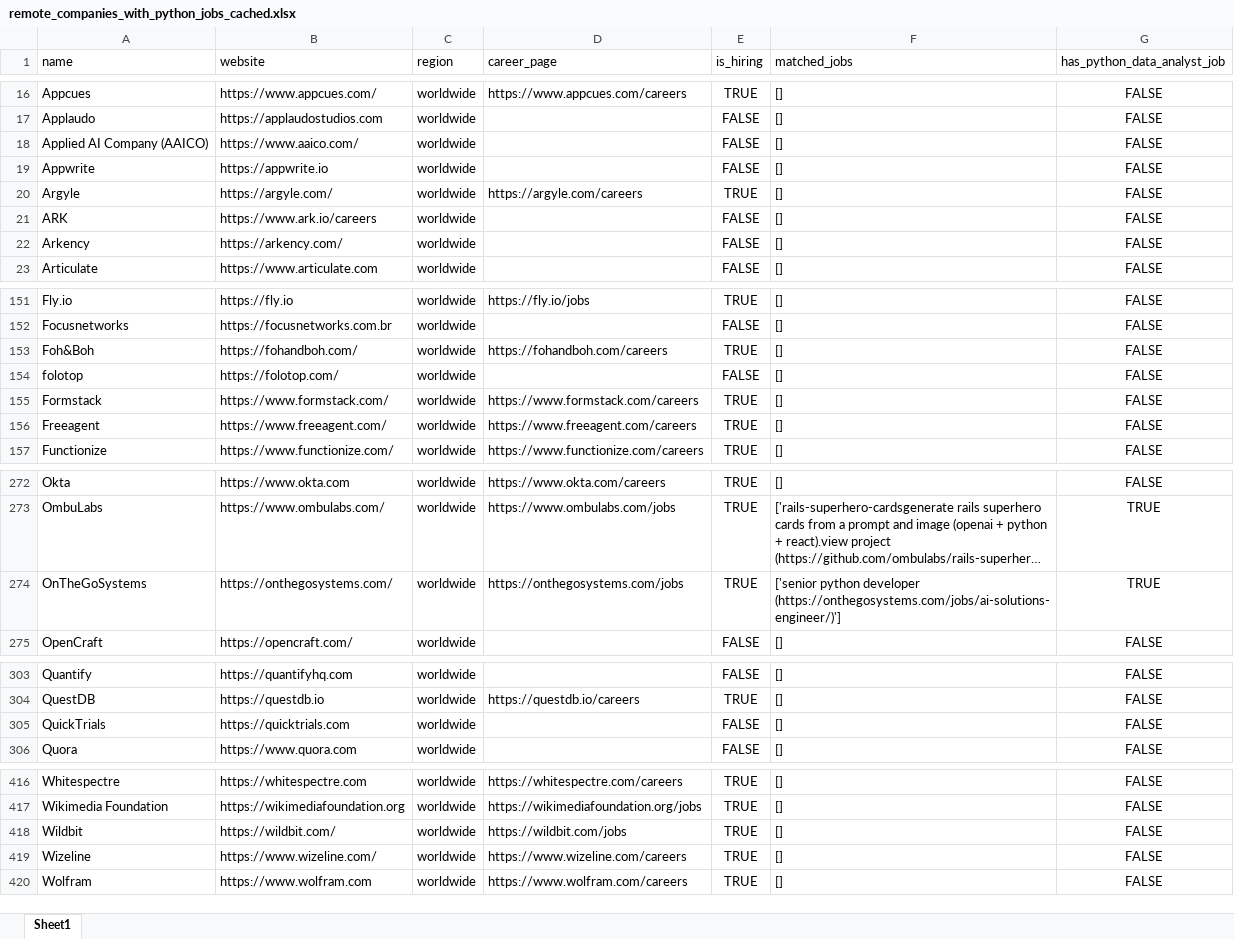
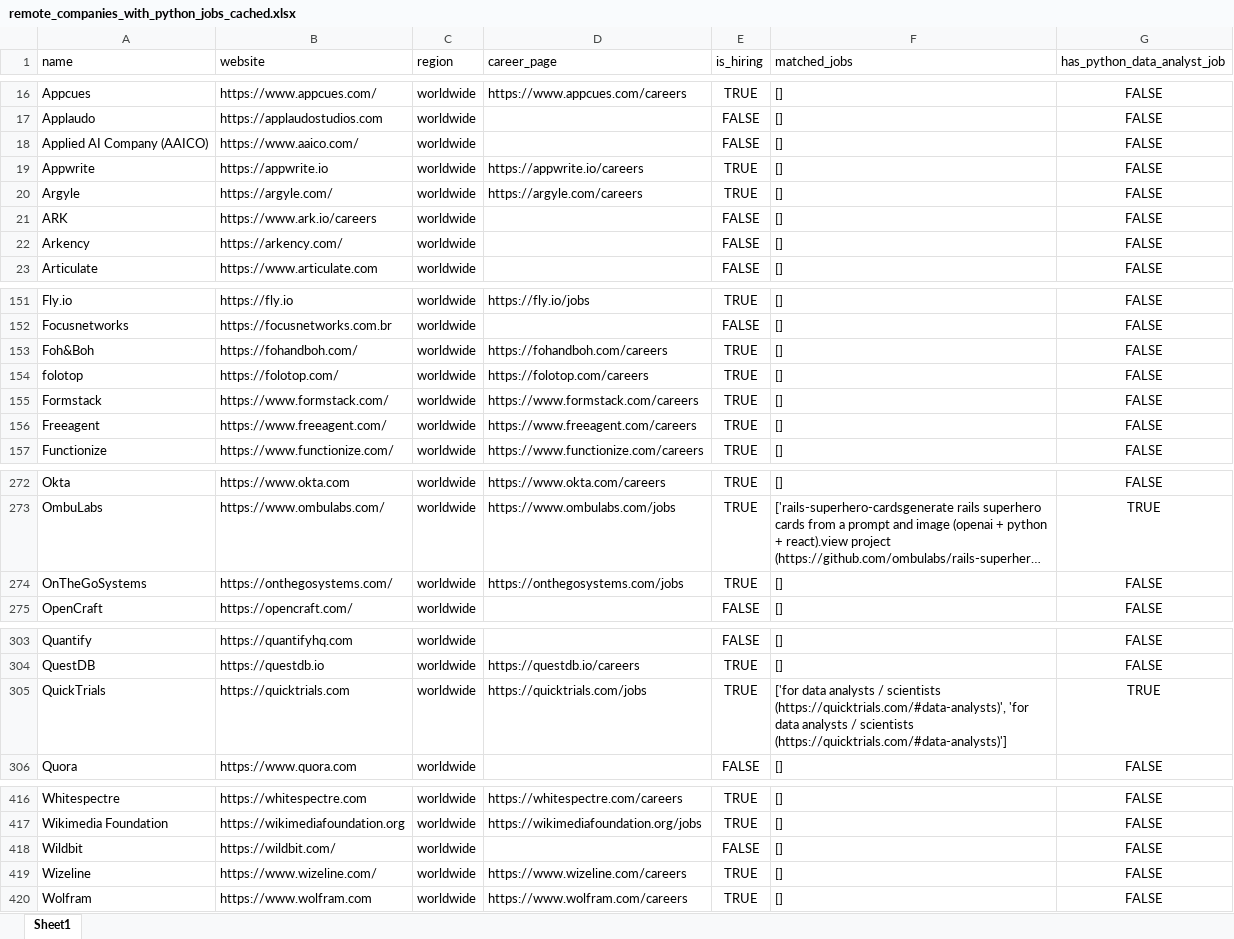
Before and after one commit to ChiaraVan1/remote-job-monitor, an Excel workbook: remote_companies_with_python_jobs_cached.xlsx, sheet Sheet1, drawn as a sheet; only a part is shown, gaps mark what is left out; long unchanged cells end in …; values as stored, in another font and other column widths than the file's, no borders; the diff covers the shown part only; the diff names each change by its address in the sheet, - before the commit and + after, or states it on an @@ line.

```diff
--- a/remote_companies_with_python_jobs_cached.xlsx (sheet Sheet1)
+++ b/remote_companies_with_python_jobs_cached.xlsx (sheet Sheet1)
-D19 (career_page): (empty)
+D19 (career_page): https://appwrite.io/careers
-E19 (is_hiring): FALSE
+E19 (is_hiring): TRUE
-D154 (career_page): (empty)
+D154 (career_page): https://folotop.com/careers
-E154 (is_hiring): FALSE
+E154 (is_hiring): TRUE
-F274 (matched_jobs): ['senior python developer (https://onthegosystems.com/jobs/ai-solutions-engineer/)']
+F274 (matched_jobs): []
-G274 (has_python_data_analyst_job): TRUE
+G274 (has_python_data_analyst_job): FALSE
-D305 (career_page): (empty)
+D305 (career_page): https://quicktrials.com/jobs
-E305 (is_hiring): FALSE
+E305 (is_hiring): TRUE
-F305 (matched_jobs): []
+F305 (matched_jobs): ['for data analysts / scientists (https://quicktrials.com/#data-analysts)', 'for data analysts / scientists (https://quicktrials.com/#data-analysts)']
-G305 (has_python_data_analyst_job): FALSE
+G305 (has_python_data_analyst_job): TRUE
-D418 (career_page): https://wildbit.com/jobs
+D418 (career_page): (empty)
-E418 (is_hiring): TRUE
+E418 (is_hiring): FALSE
```
Also changed, not shown: 1 edited cell elsewhere in this sheet, 1 other file.
